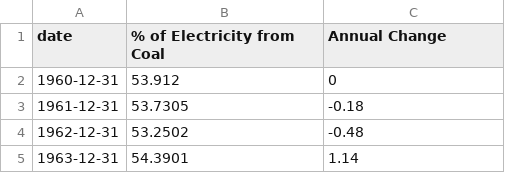
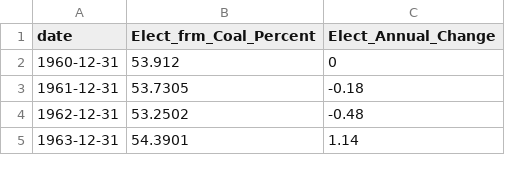
Before and after one commit to raghavadevarajeurs/MachineLearning, a CSV file: Data/united-states-coal-usage-consumption.csv, drawn as a sheet; only a part is shown.

Commit message:
Update united-states-coal-usage-consumption.csv

```diff
--- a/Data/united-states-coal-usage-consumption.csv
+++ b/Data/united-states-coal-usage-consumption.csv
@@ -1,2 +1,2 @@
-date, % of Electricity from Coal, Annual Change
+date,Elect_frm_Coal_Percent,Elect_Annual_Change
 1960-12-31,53.912,0
```
